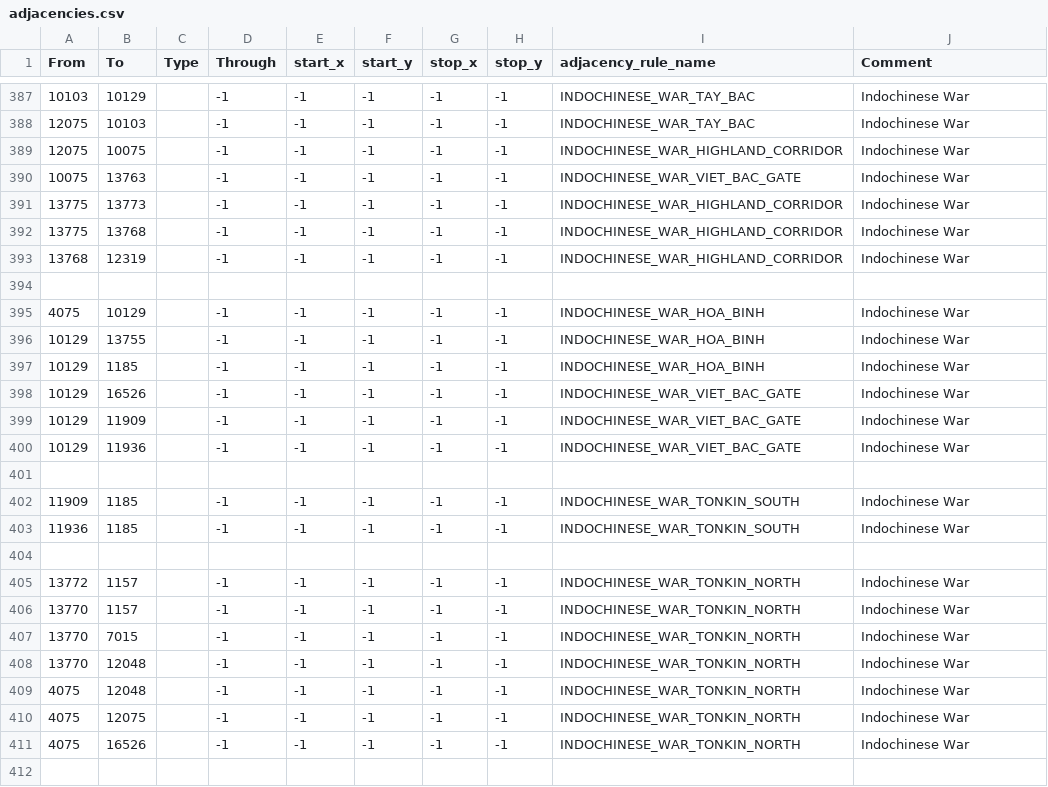
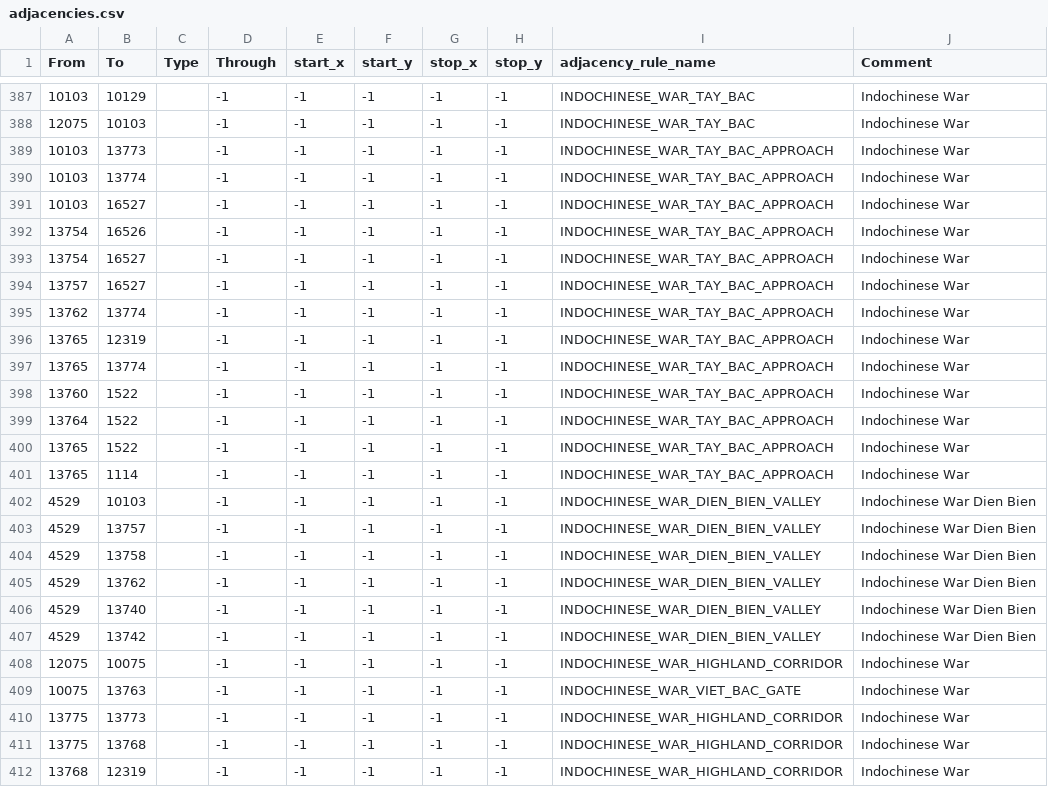
Before and after one commit to Cold-War-Iron-Curtain-Dev-Team/ColdWarIronCurtain, a CSV file: Cold War Iron Curtain/map/adjacencies.csv, drawn as a sheet; only a part is shown, gaps mark what is left out; the shorter side is filled out with more unchanged rows.

Commit message:
Strengthen the Viet Minh campaign and Laos front
The historical Hanoi AI was entering its scripted offensives with too few equipped units, treating separate objectives as one broad front, and reaching Dien Bien Phu through approaches the campaign fence did not control. Rework the opening economy, force structure, focus pace and campaign postures so the war can progress on the intended timetable.

Supporting changes:

- add a historical VIN strategy plan, campaign-specific front priorities and recurring AI supply support
- strengthen the 1949 order of battle, resistance economy and post-CCW Chinese advisory reinforcement
- gate the Tay Bac approaches and Dien Bien Phu valley around the scripted campaigns
- give the Pathet Lao a reusable field-force OOB, Dien Bien Phu participation and a complete postwar transition
- teach the Royal Lao AI to defend its capitals and keep operational prompts scoped to their participants
- extend the console harness for the campaign fence, Viet Minh readiness and Laotian forces

```diff
--- a/Cold War Iron Curtain/map/adjacencies.csv
+++ b/Cold War Iron Curtain/map/adjacencies.csv
@@ -388,2 +388,21 @@ From;To;Type;Through;start_x;start_y;stop_x;stop_y;adjacency_rule_name;Comment
 12075;10103;;-1;-1;-1;-1;-1;INDOCHINESE_WAR_TAY_BAC;Indochinese War
+10103;13773;;-1;-1;-1;-1;-1;INDOCHINESE_WAR_TAY_BAC_APPROACH;Indochinese War
+10103;13774;;-1;-1;-1;-1;-1;INDOCHINESE_WAR_TAY_BAC_APPROACH;Indochinese War
+10103;16527;;-1;-1;-1;-1;-1;INDOCHINESE_WAR_TAY_BAC_APPROACH;Indochinese War
+13754;16526;;-1;-1;-1;-1;-1;INDOCHINESE_WAR_TAY_BAC_APPROACH;Indochinese War
+13754;16527;;-1;-1;-1;-1;-1;INDOCHINESE_WAR_TAY_BAC_APPROACH;Indochinese War
+13757;16527;;-1;-1;-1;-1;-1;INDOCHINESE_WAR_TAY_BAC_APPROACH;Indochinese War
+13762;13774;;-1;-1;-1;-1;-1;INDOCHINESE_WAR_TAY_BAC_APPROACH;Indochinese War
+13765;12319;;-1;-1;-1;-1;-1;INDOCHINESE_WAR_TAY_BAC_APPROACH;Indochinese War
+13765;13774;;-1;-1;-1;-1;-1;INDOCHINESE_WAR_TAY_BAC_APPROACH;Indochinese War
+13760;1522;;-1;-1;-1;-1;-1;INDOCHINESE_WAR_TAY_BAC_APPROACH;Indochinese War
+13764;1522;;-1;-1;-1;-1;-1;INDOCHINESE_WAR_TAY_BAC_APPROACH;Indochinese War
+13765;1522;;-1;-1;-1;-1;-1;INDOCHINESE_WAR_TAY_BAC_APPROACH;Indochinese War
+13765;1114;;-1;-1;-1;-1;-1;INDOCHINESE_WAR_TAY_BAC_APPROACH;Indochinese War
+4529;10103;;-1;-1;-1;-1;-1;INDOCHINESE_WAR_DIEN_BIEN_VALLEY;Indochinese War Dien Bien
+4529;13757;;-1;-1;-1;-1;-1;INDOCHINESE_WAR_DIEN_BIEN_VALLEY;Indochinese War Dien Bien
+4529;13758;;-1;-1;-1;-1;-1;INDOCHINESE_WAR_DIEN_BIEN_VALLEY;Indochinese War Dien Bien
+4529;13762;;-1;-1;-1;-1;-1;INDOCHINESE_WAR_DIEN_BIEN_VALLEY;Indochinese War Dien Bien
+4529;13740;;-1;-1;-1;-1;-1;INDOCHINESE_WAR_DIEN_BIEN_VALLEY;Indochinese War Dien Bien
+4529;13742;;-1;-1;-1;-1;-1;INDOCHINESE_WAR_DIEN_BIEN_VALLEY;Indochinese War Dien Bien
 12075;10075;;-1;-1;-1;-1;-1;INDOCHINESE_WAR_HIGHLAND_CORRIDOR;Indochinese War
```
Also changed, not shown: 24 other files.
